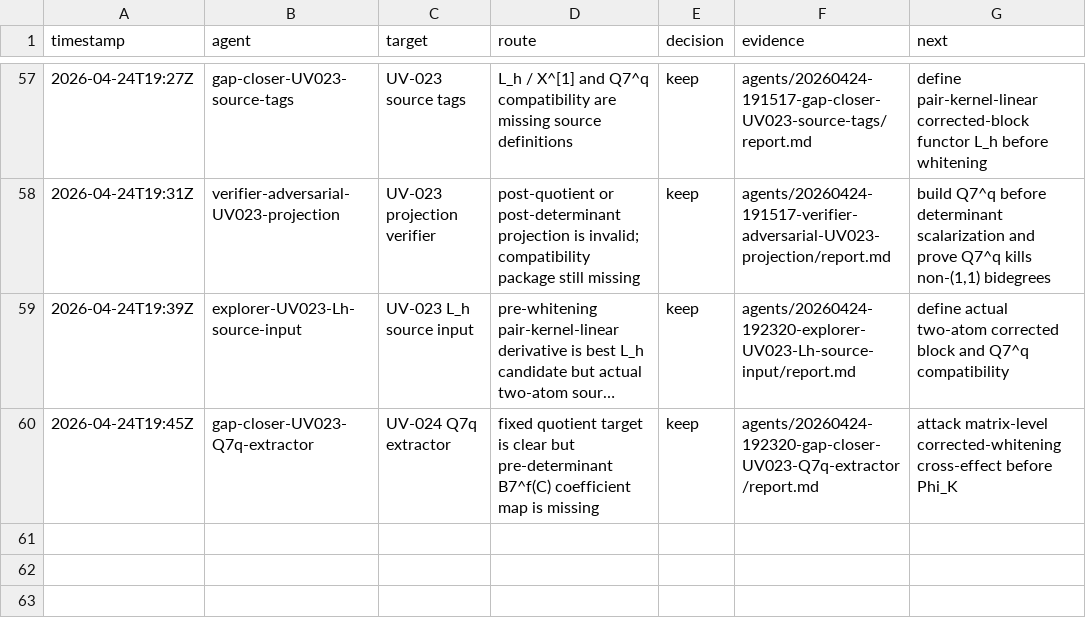
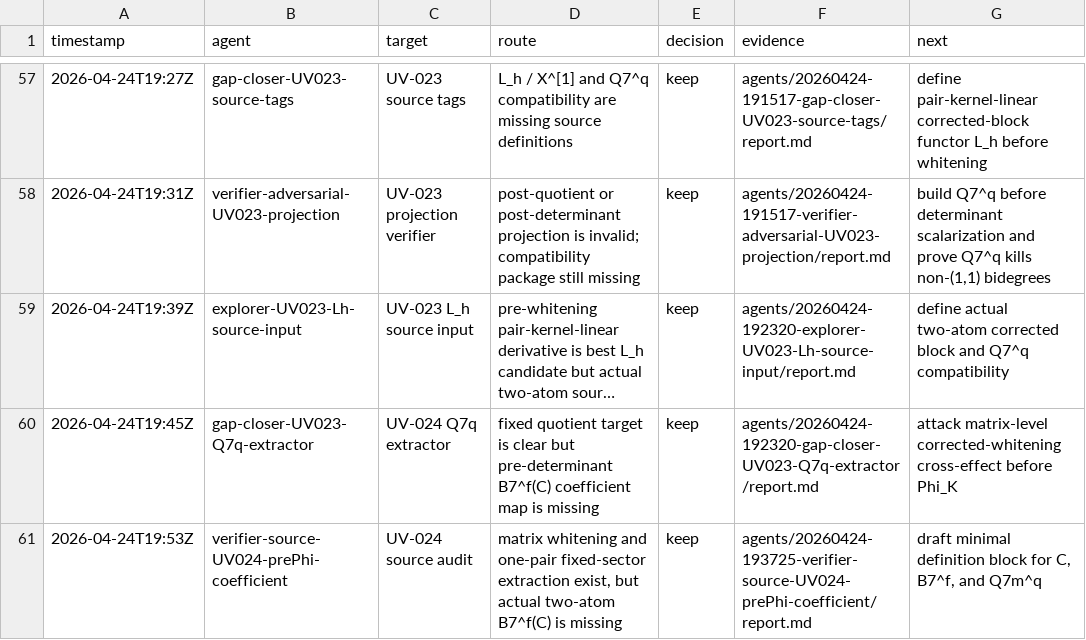
Before and after one commit to johnnyshields/riemann2, a TSV file: rh/teams/20260424-145329-research-team-fundamental-C-D/attempts.tsv, drawn as a sheet; only a part is shown, gaps mark what is left out; long unchanged cells end in ….

Commit message:
capture UV-024 source verifier

```diff
--- a/rh/teams/20260424-145329-research-team-fundamental-C-D/attempts.tsv
+++ b/rh/teams/20260424-145329-research-team-fundamental-C-D/attempts.tsv
@@ -60 +60,2 @@ timestamp	agent	target	route	decision	evidence	next
 2026-04-24T19:45Z	gap-closer-UV023-Q7q-extractor	UV-024 Q7q extractor	fixed quotient target is clear but pre-determinant B7^f(C) coefficient map is missing	keep	agents/20260424-192320-gap-closer-UV023-Q7q-extractor/report.md	attack matrix-level corrected-whitening cross-effect before Phi_K
+2026-04-24T19:53Z	verifier-source-UV024-prePhi-coefficient	UV-024 source audit	matrix whitening and one-pair fixed-sector extraction exist, but actual two-atom B7^f(C) is missing	keep	agents/20260424-193725-verifier-source-UV024-prePhi-coefficient/report.md	draft minimal definition block for C, B7^f, and Q7m^q
```
Also changed, not shown: 5 other files.
